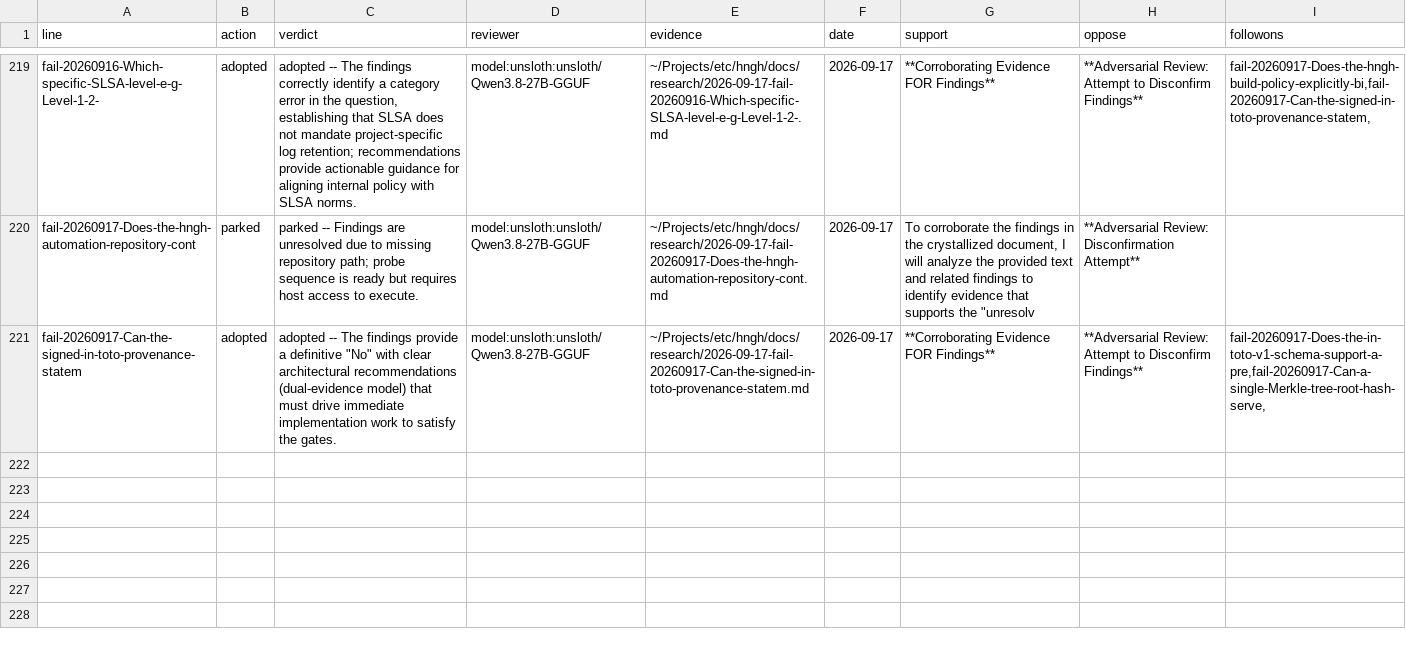
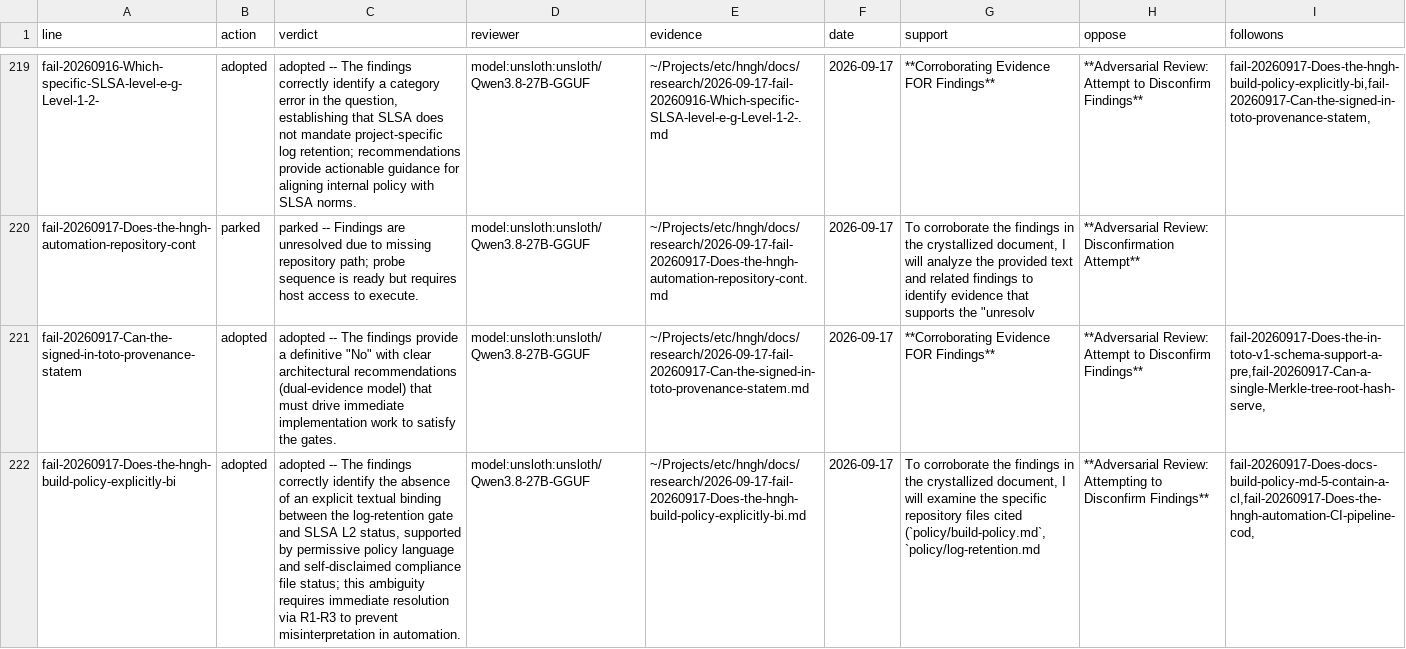
Before and after one commit to boundring/hngh, a TSV file: automation/research-dispositions.tsv, drawn as a sheet; only a part is shown, gaps mark what is left out; the diff names each change by its address in the sheet, - before the commit and + after, or states it on an @@ line.

Commit message:
research: fail-20260917-Does-the-hngh-build-policy-explicitly-bi reviewed-adopted

```diff
--- a/automation/research-dispositions.tsv
+++ b/automation/research-dispositions.tsv
+row 222: fail-20260917-Does-the-hngh-build-policy-explicitly-bi | adopted | adopted -- The findings correctly identify the absence of an explicit textual binding between the log-retention gate and SLSA L2 status, supported by permissive policy language and self-disclaimed compliance file status; this ambiguity requires immediate resolution via R1-R3 to prevent misinterpretation in automation. | model:unsloth:unsloth/Qwen3.8-27B-GGUF | ~/Projects/etc/hngh/docs/research/2026-09-17-fail-20260917-Does-the-hngh-build-policy-explicitly-bi.md | 2026-09-17 | To corroborate the findings in the crystallized document, I will examine the specific repository files cited (`policy/build-policy.md`, `policy/log-retention.md | **Adversarial Review: Attempting to Disconfirm Findings** | fail-20260917-Does-docs-build-policy-md-5-contain-a-cl,fail-20260917-Does-the-hngh-automation-CI-pipeline-cod,
```
Also changed, not shown: automation/research-lessons.tsv, automation/research-lines.tsv.
